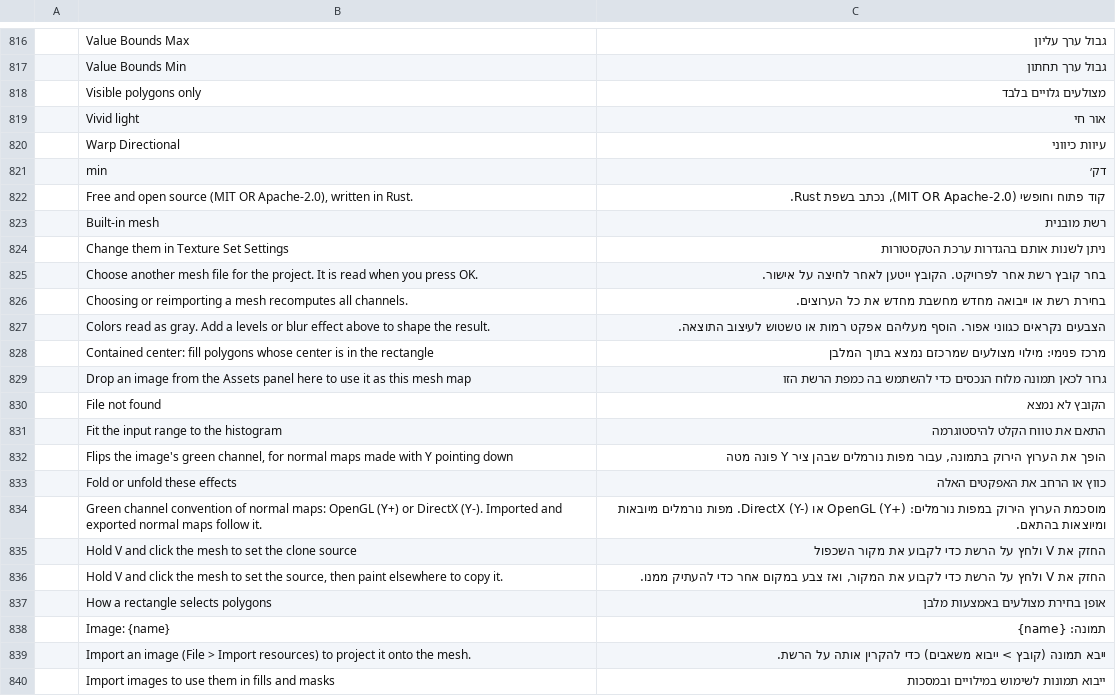
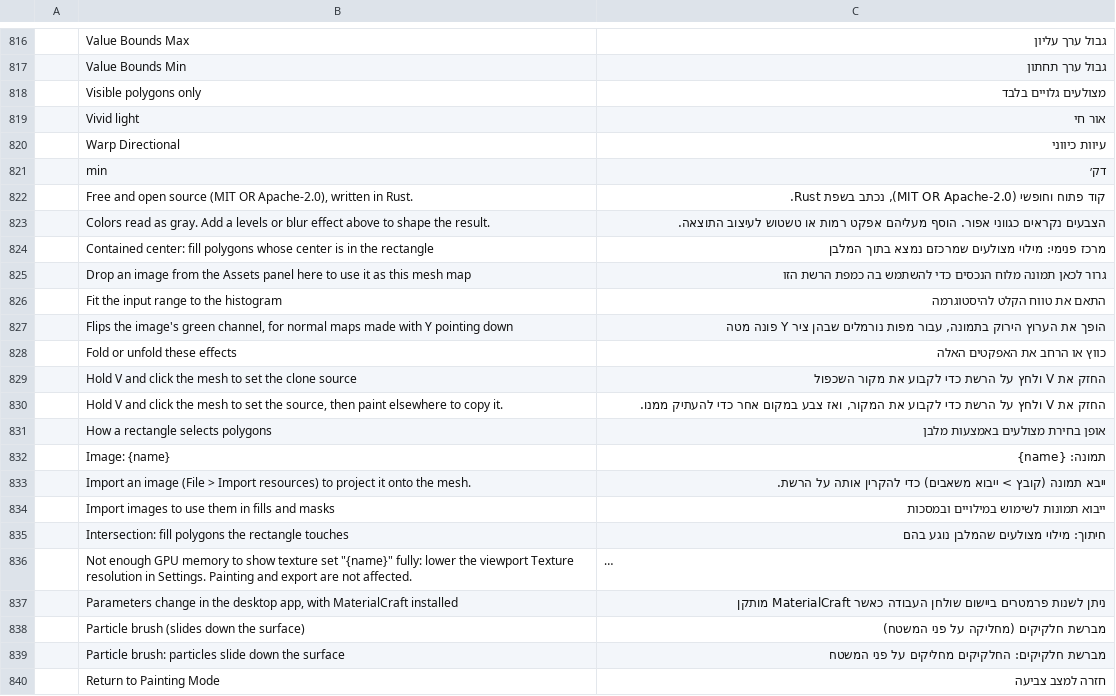
Before and after one commit to nocturney/craft-i18n, a TSV file: locales/he/texturecraft.tsv, drawn as a sheet; only a part is shown, gaps mark what is left out; the shorter side is filled out with more unchanged rows; long unchanged cells end in …; the diff covers the shown part only; the diff names each change by its address in the sheet, - before the commit and + after, or states it on an @@ line.

Commit message:
test(i18n/he): keep TextureCraft additions pinned to branch source keys

```diff
--- a/locales/he/texturecraft.tsv
+++ b/locales/he/texturecraft.tsv
-row 823:  | Built-in mesh | רשת מובנית
-row 824:  | Change them in Texture Set Settings | ניתן לשנות אותם בהגדרות ערכת הטקסטורות
-row 825:  | Choose another mesh file for the project. It is read when you press OK. | בחר קובץ רשת אחר לפרויקט. הקובץ ייטען לאחר לחיצה על אישור.
-row 826:  | Choosing or reimporting a mesh recomputes all channels. | בחירת רשת או ייבואה מחדש מחשבת מחדש את כל הערוצים.
-row 830:  | File not found | הקובץ לא נמצא
-row 834:  | Green channel convention of normal maps: OpenGL (Y+) or DirectX (Y-). Imported and exported normal maps follow it. | מוסכמת הערוץ הירוק במפות נורמלים: OpenGL (Y+) או DirectX (Y-). מפות נורמלים מיובאות ומיוצאות בהתאם.
```
Also changed, not shown: 11 removed rows elsewhere in this file, 1 other file.
